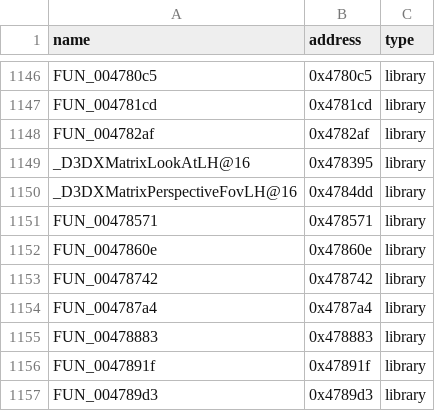
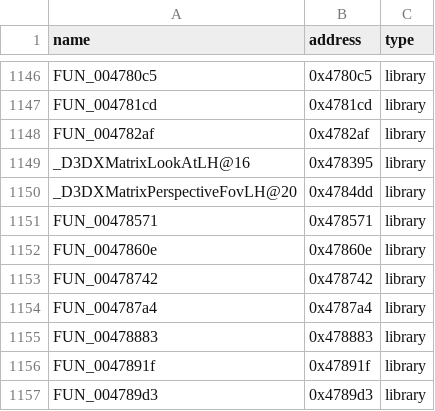
Before and after one commit to Swiizyu/th08, a CSV file: config/reccmp-functions.csv, drawn as a sheet; only a part is shown, gaps mark what is left out.

Commit message:
config: correct D3DXMatrixPerspectiveFovLH thunk arity (@16 -> @20, 5 args)
Co-authored-by: arena-agent <297053741+arena-agent@users.noreply.github.com>

```diff
--- a/config/reccmp-functions.csv
+++ b/config/reccmp-functions.csv
@@ -1149,3 +1149,3 @@ FUN_004782af,0x4782af,library
 _D3DXMatrixLookAtLH@16,0x478395,library
-_D3DXMatrixPerspectiveFovLH@16,0x4784dd,library
+_D3DXMatrixPerspectiveFovLH@20,0x4784dd,library
 FUN_00478571,0x478571,library
```
